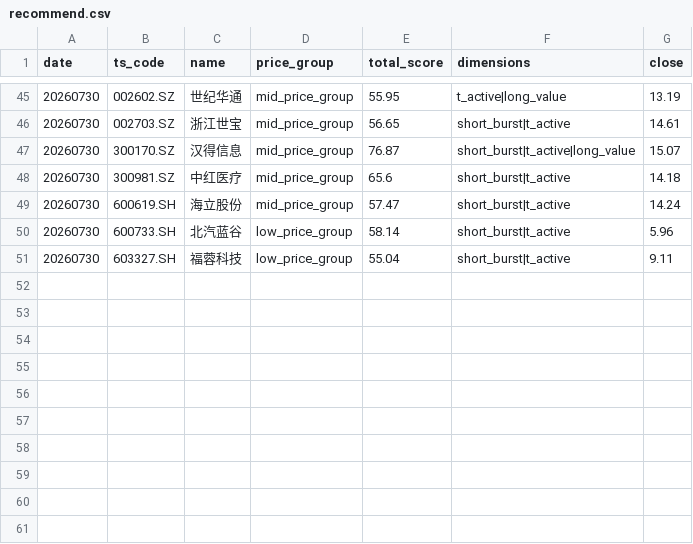
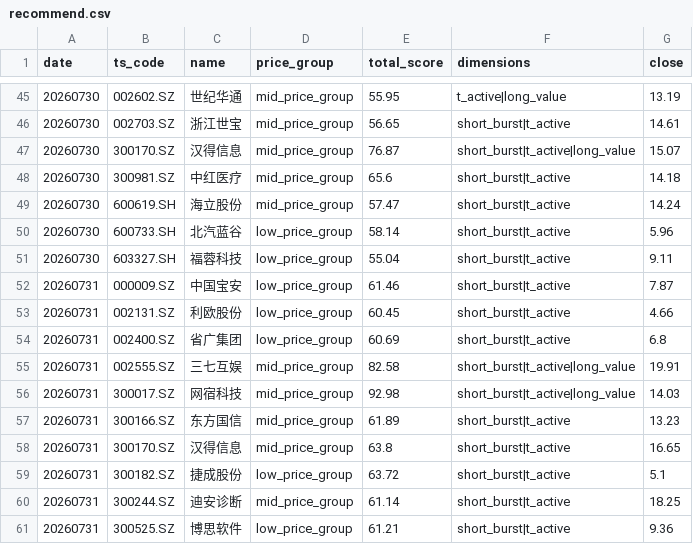
Before and after one commit to daoyezongzi/TradeEye, a CSV file: data/signals/recommend.csv, drawn as a sheet; only a part is shown, gaps mark what is left out; the diff names each change by its address in the sheet, - before the commit and + after, or states it on an @@ line.

```diff
--- a/data/signals/recommend.csv
+++ b/data/signals/recommend.csv
+row 52: 20260731 | 000009.SZ | 中国宝安 | low_price_group | 61.46 | short_burst|t_active | 7.87
+row 53: 20260731 | 002131.SZ | 利欧股份 | low_price_group | 60.45 | short_burst|t_active | 4.66
+row 54: 20260731 | 002400.SZ | 省广集团 | low_price_group | 60.69 | short_burst|t_active | 6.8
+row 55: 20260731 | 002555.SZ | 三七互娱 | mid_price_group | 82.58 | short_burst|t_active|long_value | 19.91
+row 56: 20260731 | 300017.SZ | 网宿科技 | mid_price_group | 92.98 | short_burst|t_active|long_value | 14.03
+row 57: 20260731 | 300166.SZ | 东方国信 | mid_price_group | 61.89 | short_burst|t_active | 13.23
+row 58: 20260731 | 300170.SZ | 汉得信息 | mid_price_group | 63.8 | short_burst|t_active | 16.65
+row 59: 20260731 | 300182.SZ | 捷成股份 | low_price_group | 63.72 | short_burst|t_active | 5.1
+row 60: 20260731 | 300244.SZ | 迪安诊断 | mid_price_group | 61.14 | short_burst|t_active | 18.25
+row 61: 20260731 | 300525.SZ | 博思软件 | low_price_group | 61.21 | short_burst|t_active | 9.36
```
